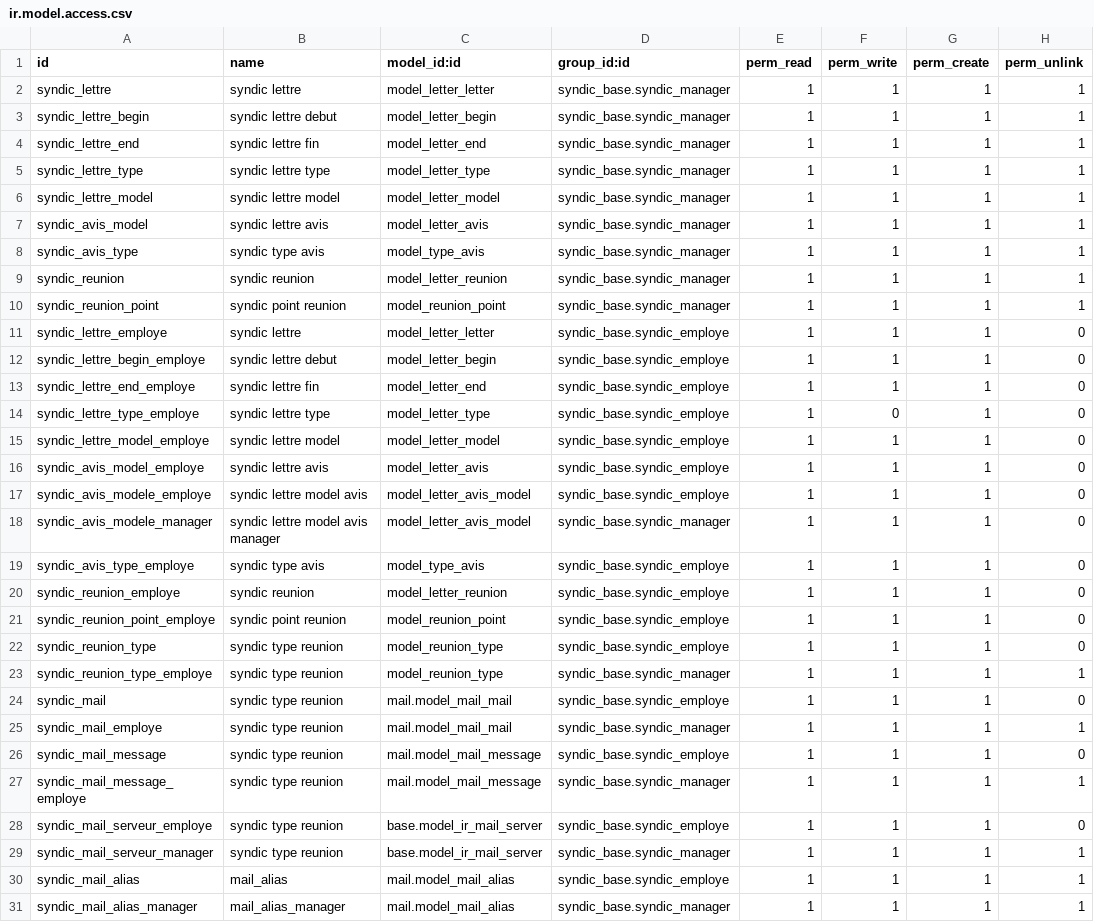
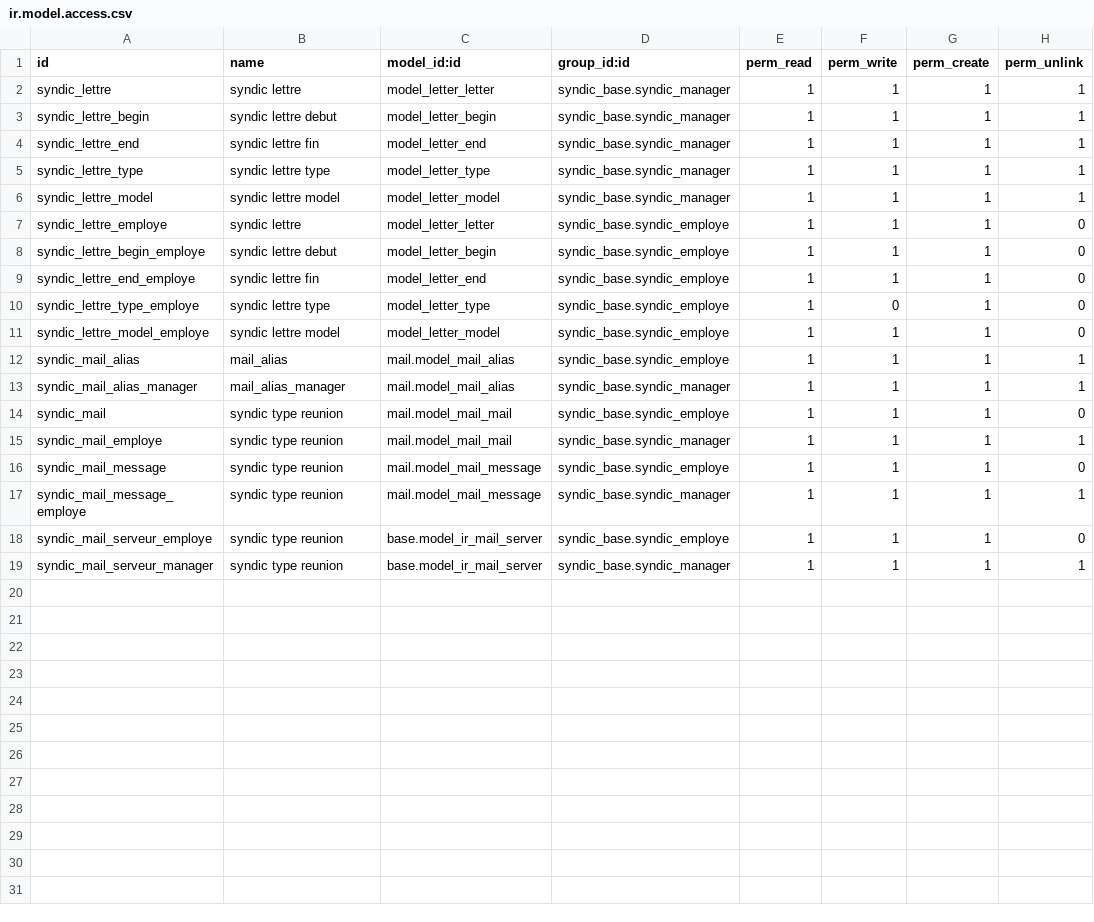
Before and after one commit to mva-odoo/syndic, a CSV file: syndic_letter/security/ir.model.access.csv, drawn as a sheet.

Commit message:
[IMP] split module letter avis meeting

```diff
--- a/syndic_letter/security/ir.model.access.csv
+++ b/syndic_letter/security/ir.model.access.csv
@@ -6,6 +6,2 @@
 "syndic_lettre_model","syndic lettre model","model_letter_model","syndic_base.syndic_manager",1,1,1,1
-"syndic_avis_model","syndic lettre avis","model_letter_avis","syndic_base.syndic_manager",1,1,1,1
-"syndic_avis_type","syndic type avis","model_type_avis","syndic_base.syndic_manager",1,1,1,1
-"syndic_reunion","syndic reunion","model_letter_reunion","syndic_base.syndic_manager",1,1,1,1
-"syndic_reunion_point","syndic point reunion","model_reunion_point","syndic_base.syndic_manager",1,1,1,1
 "syndic_lettre_employe","syndic lettre","model_letter_letter","syndic_base.syndic_employe",1,1,1,0
@@ -15,10 +11,4 @@
 "syndic_lettre_model_employe","syndic lettre model","model_letter_model","syndic_base.syndic_employe",1,1,1,0
-"syndic_avis_model_employe","syndic lettre avis","model_letter_avis","syndic_base.syndic_employe",1,1,1,0
-"syndic_avis_modele_employe","syndic lettre model avis","model_letter_avis_model","syndic_base.syndic_employe",1,1,1,0
-"syndic_avis_modele_manager","syndic lettre model avis manager","model_letter_avis_model","syndic_base.syndic_manager",1,1,1,0
-"syndic_avis_type_employe","syndic type avis","model_type_avis","syndic_base.syndic_employe",1,1,1,0
-"syndic_reunion_employe","syndic reunion","model_letter_reunion","syndic_base.syndic_employe",1,1,1,0
-"syndic_reunion_point_employe","syndic point reunion","model_reunion_point","syndic_base.syndic_employe",1,1,1,0
-"syndic_reunion_type","syndic type reunion","model_reunion_type","syndic_base.syndic_employe",1,1,1,0
-"syndic_reunion_type_employe","syndic type reunion","model_reunion_type","syndic_base.syndic_manager",1,1,1,1
+"syndic_mail_alias","mail_alias","mail.model_mail_alias","syndic_base.syndic_employe",1,1,1,1
+"syndic_mail_alias_manager","mail_alias_manager","mail.model_mail_alias","syndic_base.syndic_manager",1,1,1,1
 "syndic_mail","syndic type reunion","mail.model_mail_mail","syndic_base.syndic_employe",1,1,1,0
@@ -29,3 +19 @@
 "syndic_mail_serveur_manager","syndic type reunion","base.model_ir_mail_server","syndic_base.syndic_manager",1,1,1,1
-"syndic_mail_alias","mail_alias","mail.model_mail_alias","syndic_base.syndic_employe",1,1,1,1
-"syndic_mail_alias_manager","mail_alias_manager","mail.model_mail_alias","syndic_base.syndic_manager",1,1,1,1
```
Also changed, not shown: 19 other files.
